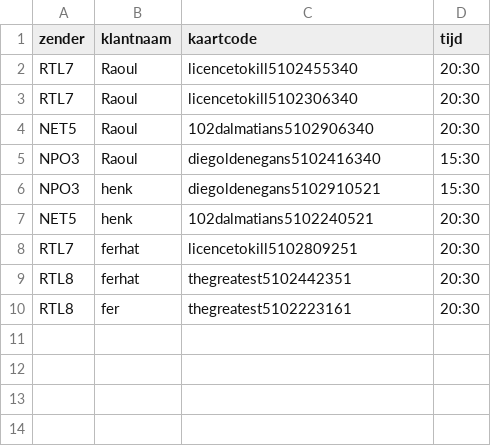
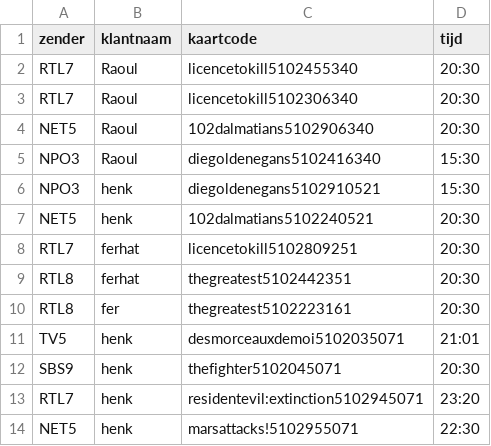
Before and after one commit to lucaslampe/Spotiflix, a CSV file: KlantData.csv, drawn as a sheet.

Commit message:
klantdata file naar KlantData

```diff
--- a/KlantData.csv
+++ b/KlantData.csv
@@ -10 +10,5 @@ RTL8,ferhat,thegreatest5102442351,20:30
 RTL8,fer,thegreatest5102223161,20:30
+TV5,henk,desmorceauxdemoi5102035071,21:01
+SBS9,henk,thefighter5102045071,20:30
+RTL7,henk,residentevil:extinction5102945071,23:20
+NET5,henk,marsattacks!5102955071,22:30
```
Also changed, not shown: 1 other file.
